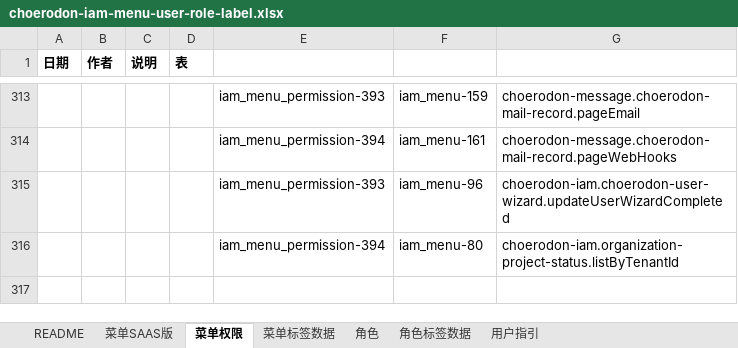
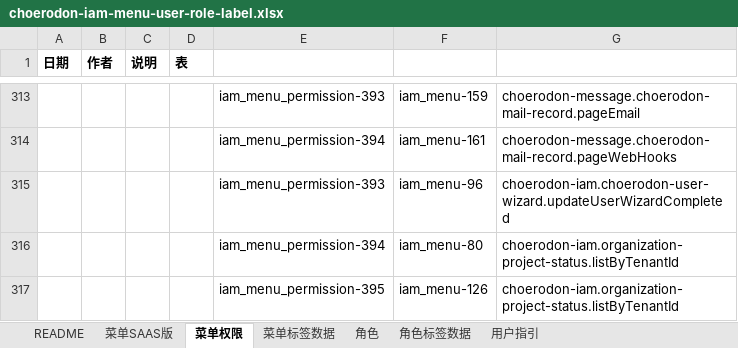
Before and after one commit to open-hand/choerodon-iam, an Excel workbook: src/main/resources/script/db/init-data/hzero_platform/hzero_platform/choerodon-iam-menu-user-role-label.xlsx, sheet 菜单权限, drawn as a sheet; only a part is shown, gaps mark what is left out; values as stored, in another font and other column widths than the file's, no borders; the diff names each change by its address in the sheet, - before the commit and + after, or states it on an @@ line.

Commit message:
[ADD]-项目基础信息 权限集

```diff
--- a/src/main/resources/script/db/init-data/hzero_platform/hzero_platform/choerodon-iam-menu-user-role-label.xlsx (sheet 菜单权限)
+++ b/src/main/resources/script/db/init-data/hzero_platform/hzero_platform/choerodon-iam-menu-user-role-label.xlsx (sheet 菜单权限)
+row 317:  |  |  |  | iam_menu_permission-395 | iam_menu-126 | choerodon-iam.organization-project-status.listByTenantId
```
